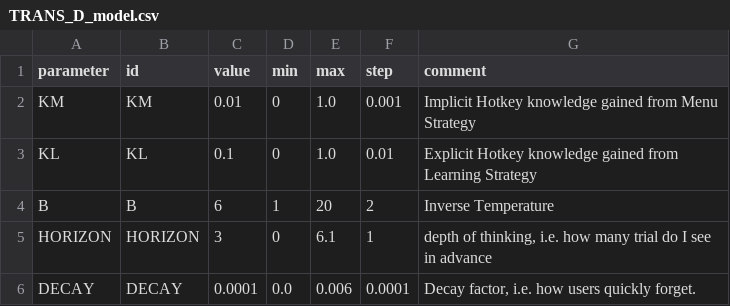
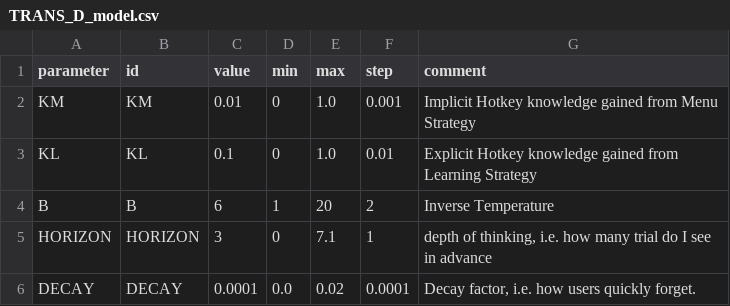
Before and after one commit to gillesbailly/KS-Transition, a CSV file: parameters/TRANS_D_model.csv, drawn as a sheet.

```diff
--- a/parameters/TRANS_D_model.csv
+++ b/parameters/TRANS_D_model.csv
@@ -4,3 +4,3 @@ KL;KL;0.1;0;1.0;0.01;Explicit Hotkey knowledge gained from Learning Strategy
 B;B;6;1;20;2; Inverse Temperature
-HORIZON;HORIZON;3;0;6.1;1;depth of thinking, i.e. how many trial do I see in advance
-DECAY;DECAY;0.0001;0.0;0.006;0.0001;Decay factor, i.e. how users quickly forget.
+HORIZON;HORIZON;3;0;7.1;1;depth of thinking, i.e. how many trial do I see in advance
+DECAY;DECAY;0.0001;0.0;0.02;0.0001;Decay factor, i.e. how users quickly forget.
```
Also changed, not shown: parameters/RW_CK_model.csv, 48 other files.
